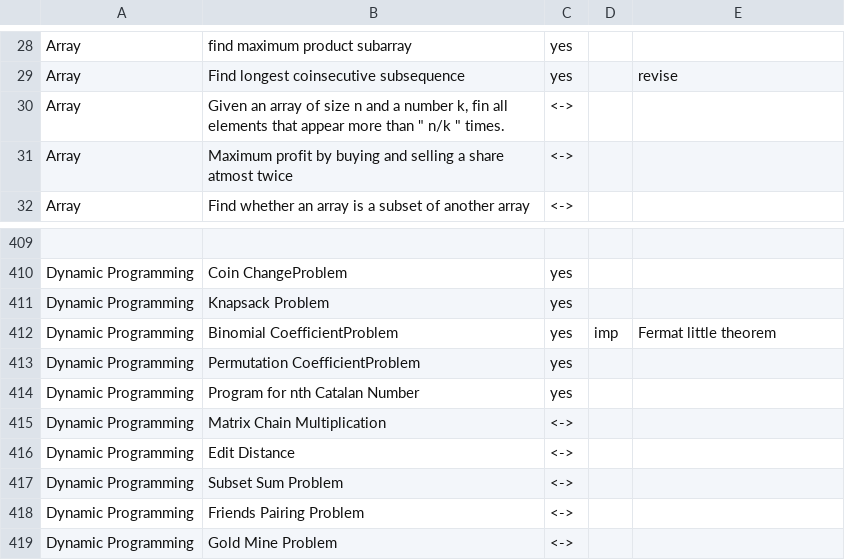
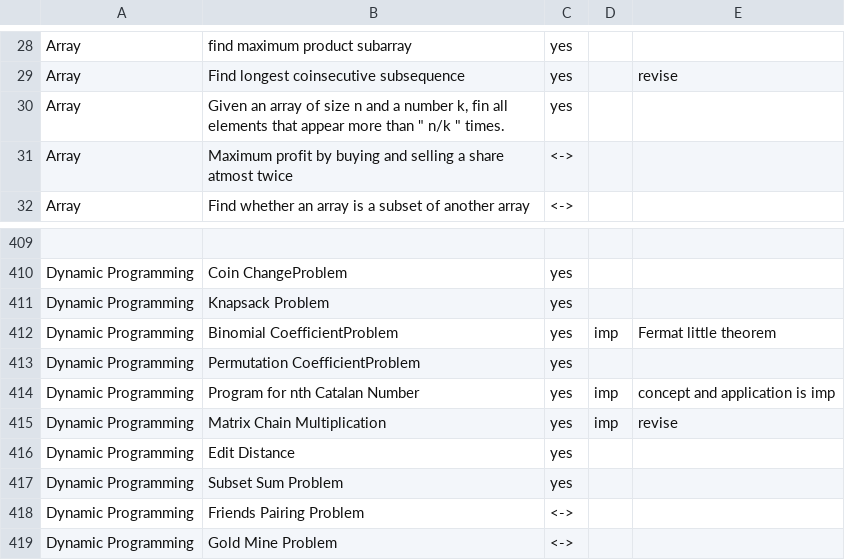
Before and after one commit to TanuAgrawal123/DSA-cracker-sheet, a CSV file: dsa_sheet.csv, drawn as a sheet; only a part is shown, gaps mark what is left out.

```diff
--- a/dsa_sheet.csv
+++ b/dsa_sheet.csv
@@ -29,3 +29,3 @@ Array,find maximum product subarray ,yes,,
 Array,Find longest coinsecutive subsequence,yes,,revise
-Array,"Given an array of size n and a number k, fin all elements that appear more than "" n/k "" times.",<->,,
+Array,"Given an array of size n and a number k, fin all elements that appear more than "" n/k "" times.",yes,,
 Array,Maximum profit by buying and selling a share atmost twice,<->,,
@@ -413,6 +413,6 @@ Dynamic Programming,Binomial CoefficientProblem,yes,imp,Fermat little theorem
 Dynamic Programming,Permutation CoefficientProblem,yes,,
-Dynamic Programming,Program for nth Catalan Number,yes,,
-Dynamic Programming,Matrix Chain Multiplication ,<->,,
-Dynamic Programming,Edit Distance,<->,,
-Dynamic Programming,Subset Sum Problem,<->,,
+Dynamic Programming,Program for nth Catalan Number,yes,imp ,concept and application is imp
+Dynamic Programming,Matrix Chain Multiplication ,yes,imp,revise
+Dynamic Programming,Edit Distance,yes,,
+Dynamic Programming,Subset Sum Problem,yes,,
 Dynamic Programming,Friends Pairing Problem,<->,,
```
Also changed, not shown: 4 other files.
